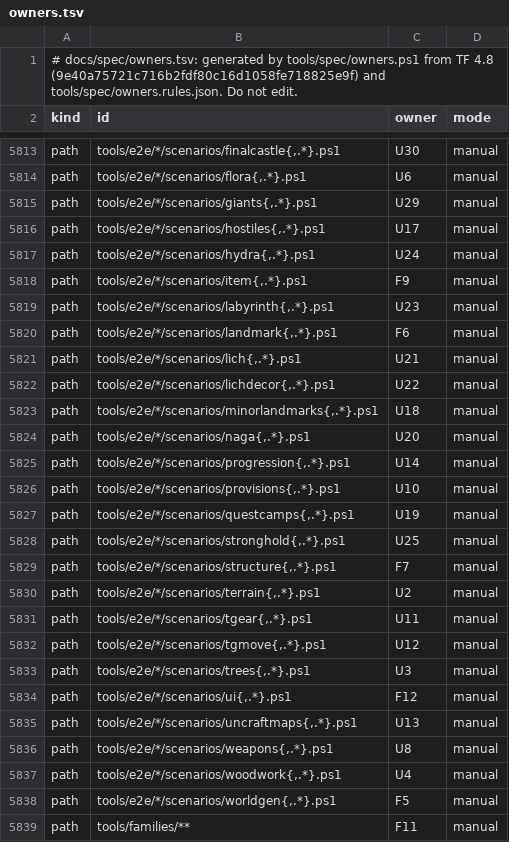
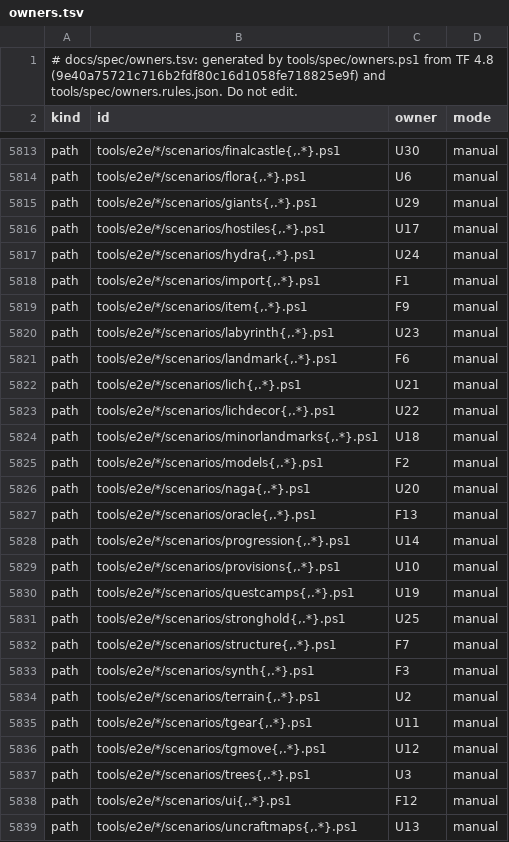
Before and after one commit to MiracleForest/GloamingForest, a TSV file: docs/spec/owners.tsv, drawn as a sheet; only a part is shown, gaps mark what is left out; the shorter side is filled out with more unchanged rows; the diff names each change by its address in the sheet, - before the commit and + after, or states it on an @@ line.

Commit message:
Let the tool units write every unit's generated layer and own their scenarios

```diff
--- a/docs/spec/owners.tsv
+++ b/docs/spec/owners.tsv
+row 5818: path | tools/e2e/*/scenarios/import{,.*}.ps1 | F1 | manual
+row 5825: path | tools/e2e/*/scenarios/models{,.*}.ps1 | F2 | manual
+row 5827: path | tools/e2e/*/scenarios/oracle{,.*}.ps1 | F13 | manual
+row 5833: path | tools/e2e/*/scenarios/synth{,.*}.ps1 | F3 | manual
```
Also changed, not shown: 3 other files.
